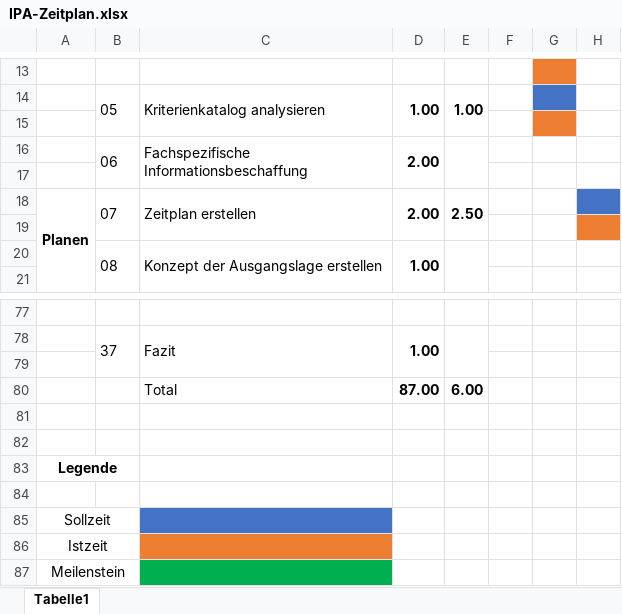
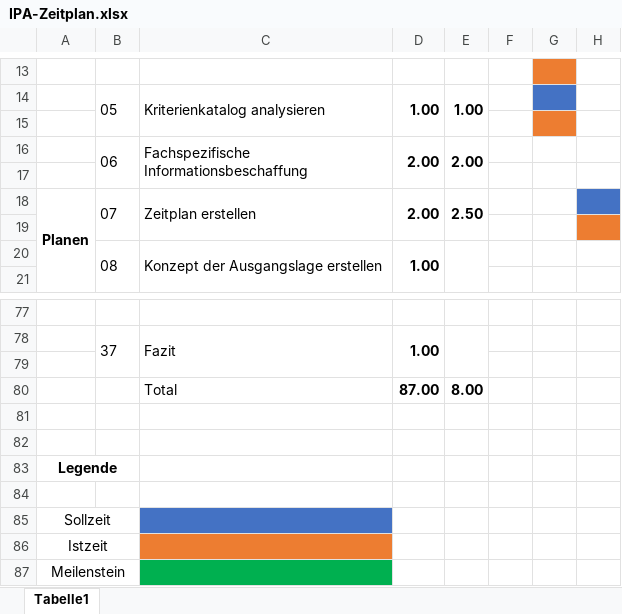
Before and after one commit to JumpiiX/IPA-Documentation, an Excel workbook: IPA-Zeitplan.xlsx, sheet Tabelle1, drawn as a sheet; only a part is shown, gaps mark what is left out; values as stored, in another font and other column widths than the file's, no borders; the diff names each change by its address in the sheet, - before the commit and + after, or states it on an @@ line.

Commit message:
updated zeitplan

```diff
--- a/IPA-Zeitplan.xlsx (sheet Tabelle1)
+++ b/IPA-Zeitplan.xlsx (sheet Tabelle1)
-E16: (empty)
+E16: 2.00
-E80: 6.00
+E80: 8.00
```
